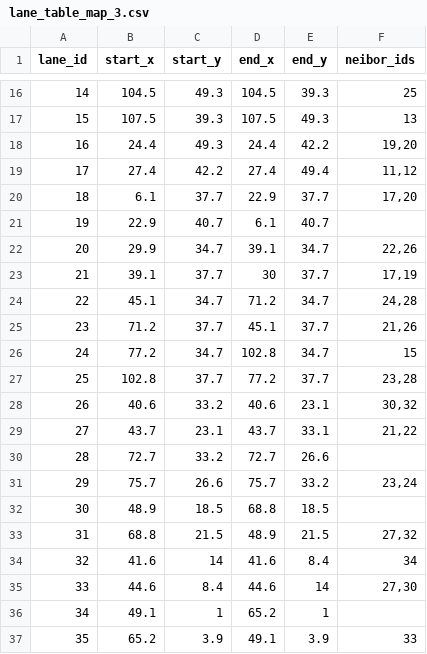
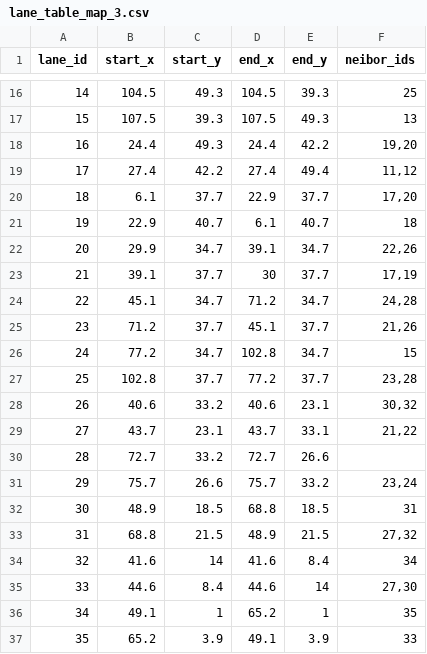
Before and after one commit to helloworld-group/parking2023, a CSV file: baojiali/park_generate/motion_planning/lane_table_map_3.csv, drawn as a sheet; only a part is shown, gaps mark what is left out.

Commit message:
finished the motion planning of vehicle and pedestrian, and also the calculation of lights on both road and park, following the pedestrian and vehicle motion planning

```diff
--- a/baojiali/park_generate/motion_planning/lane_table_map_3.csv
+++ b/baojiali/park_generate/motion_planning/lane_table_map_3.csv
@@ -20,3 +20,3 @@ lane_id,start_x,start_y,end_x,end_y,neibor_ids
 18,6.1,37.7,22.9,37.7,"17,20"
-19,22.9,40.7,6.1,40.7,
+19,22.9,40.7,6.1,40.7,18
 20,29.9,34.7,39.1,34.7,"22,26"
@@ -31,3 +31,3 @@ lane_id,start_x,start_y,end_x,end_y,neibor_ids
 29,75.7,26.6,75.7,33.2,"23,24"
-30,48.9,18.5,68.8,18.5,
+30,48.9,18.5,68.8,18.5,31
 31,68.8,21.5,48.9,21.5,"27,32"
@@ -35,3 +35,3 @@ lane_id,start_x,start_y,end_x,end_y,neibor_ids
 33,44.6,8.4,44.6,14,"27,30"
-34,49.1,1,65.2,1,
+34,49.1,1,65.2,1,35
 35,65.2,3.9,49.1,3.9,33
```
Also changed, not shown: baojiali/park_generate/motion_planning/lane_table.csv, baojiali/park_generate/motion_planning/lane_table_map_2.csv, 32 other files.
